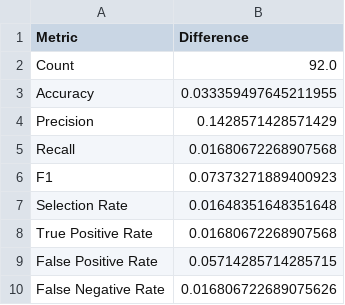
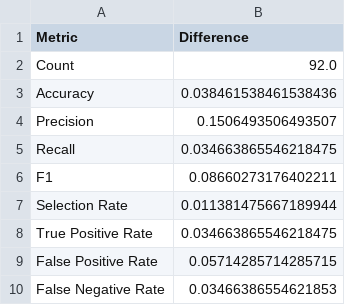
Before and after one commit to KingsleyEbukaChukwuma/FairLoans, a CSV file: artifacts/fairness/mitigated/fairness_difference.csv, drawn as a sheet.

```diff
--- a/artifacts/fairness/mitigated/fairness_difference.csv
+++ b/artifacts/fairness/mitigated/fairness_difference.csv
@@ -2,9 +2,9 @@ Metric,Difference
 Count,92.0
-Accuracy,0.033359497645211955
-Precision,0.1428571428571429
-Recall,0.01680672268907568
-F1,0.07373271889400923
-Selection Rate,0.01648351648351648
-True Positive Rate,0.01680672268907568
+Accuracy,0.038461538461538436
+Precision,0.1506493506493507
+Recall,0.034663865546218475
+F1,0.08660273176402211
+Selection Rate,0.011381475667189944
+True Positive Rate,0.034663865546218475
 False Positive Rate,0.05714285714285715
-False Negative Rate,0.016806722689075626
+False Negative Rate,0.03466386554621853
```
Also changed, not shown: artifacts/fairness/comparison.csv, artifacts/fairness/comparison/governance_report.csv, 43 other files.
